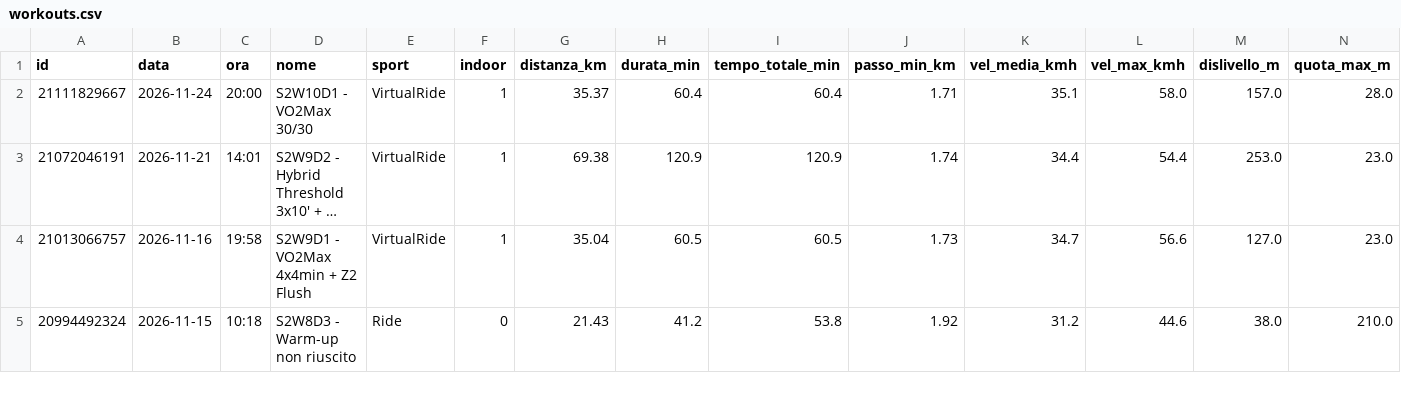
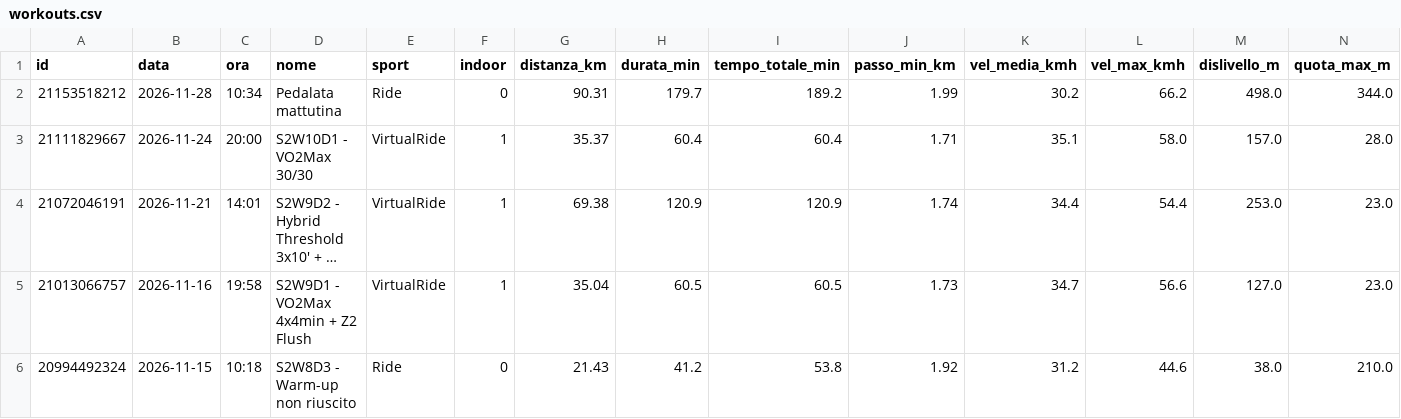
Before and after one commit to matteopiagno/allenamenti-tracker, a CSV file: workouts.csv, drawn as a sheet; only a part is shown; long unchanged cells end in …; rows hold the shown columns only; the diff names each change by its address in the sheet, - before the commit and + after, or states it on an @@ line.

```diff
--- a/workouts.csv
+++ b/workouts.csv
+row 2: 21153518212 | 2026-11-28 | 10:34 | Pedalata mattutina | Ride | 0 | 90.31 | 179.7 | 189.2 | 1.99 | 30.2 | 66.2 | 498.0 | 344.0
```
